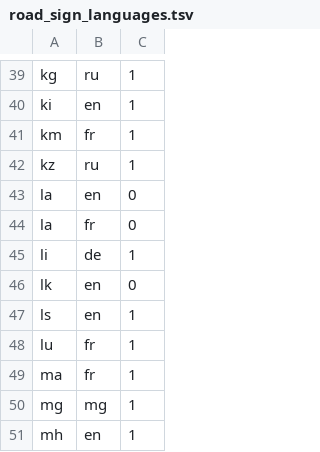
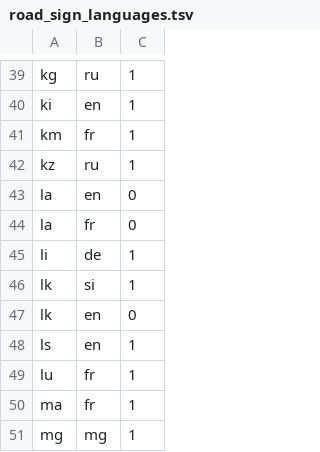
Before and after one commit to openvenues/libpostal, a TSV file: data/language/countries/road_sign_languages.tsv, drawn as a sheet; only a part is shown, gaps mark what is left out; the shorter side is filled out with more unchanged rows.

Commit message:
[languages] Sinhala is the primary language for Sri Lanka, English dictinaries used

```diff
--- a/data/language/countries/road_sign_languages.tsv
+++ b/data/language/countries/road_sign_languages.tsv
@@ -45,2 +45,3 @@ la	fr	0
 li	de	1
+lk	si	1
 lk	en	0
```
